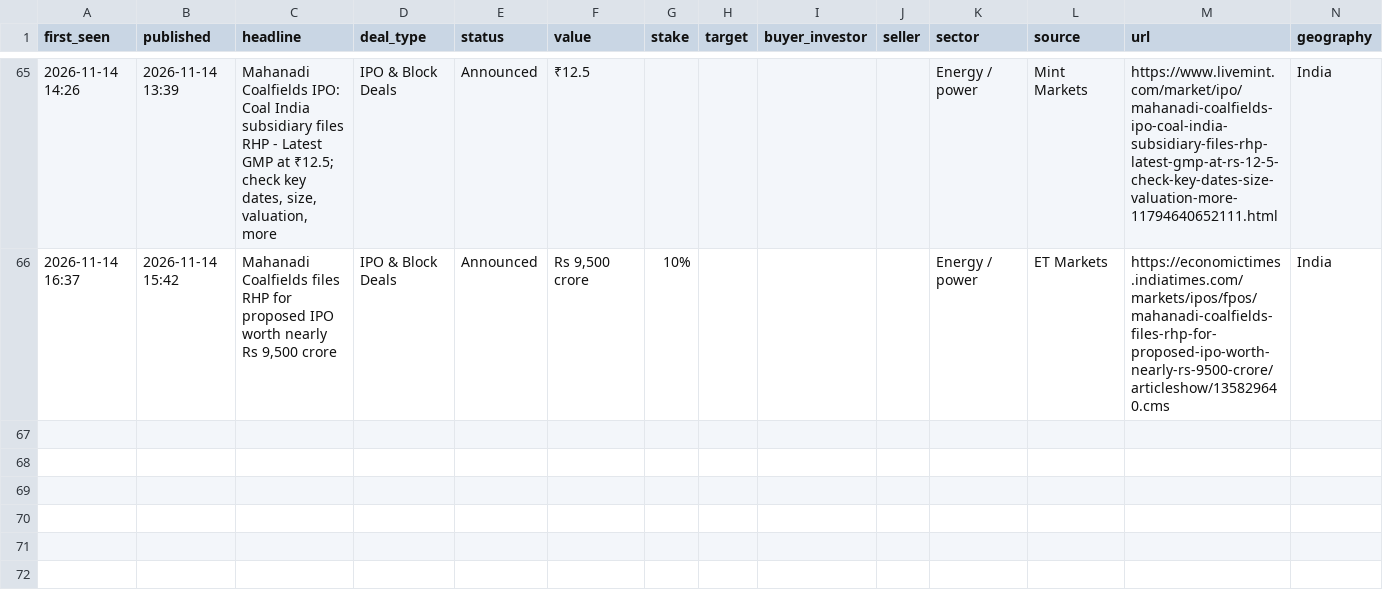
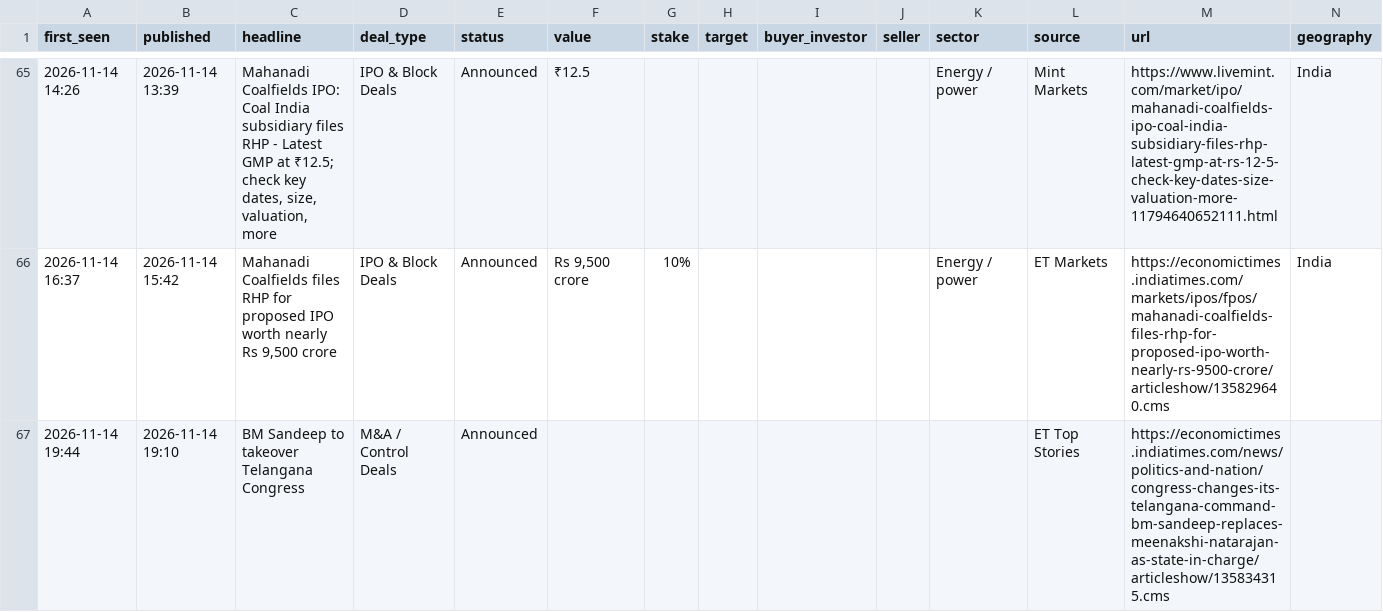
Before and after one commit to aarreev12342/morning-brief, a CSV file: data/deals.csv, drawn as a sheet; only a part is shown, gaps mark what is left out; rows hold the shown columns only; the diff names each change by its address in the sheet, - before the commit and + after, or states it on an @@ line.

Commit message:
Update deal log

```diff
--- a/data/deals.csv
+++ b/data/deals.csv
+row 67: 2026-11-14 19:44 | 2026-11-14 19:10 | BM Sandeep to takeover Telangana Congress | M&A / Control Deals | Announced |  |  |  |  |  |  | ET Top Stories | https://economictimes.indiatimes.com/news/politics-and-nation/congress-changes-its-telangana-command-bm-sandeep-replaces-meenakshi-natarajan-as-state-in-charge/articleshow/135834315.cms
```
Also changed, not shown: data/pitchbook_style_deals.csv.
